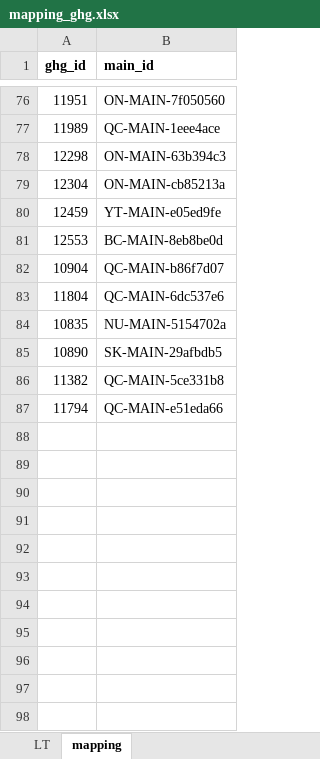
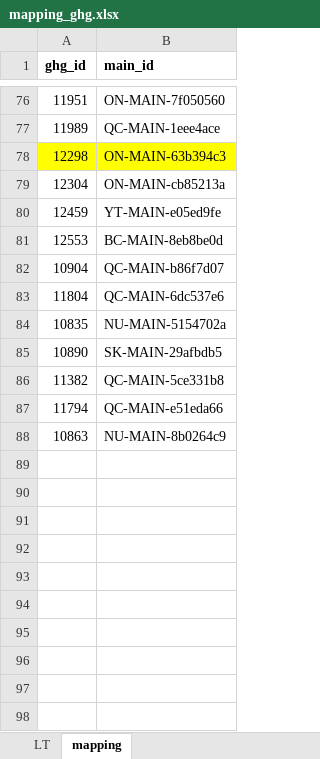
Before and after one commit to marpellan/metallican_db, an Excel workbook: data/Mappings/mapping_ghg.xlsx, sheet mapping, drawn as a sheet; only a part is shown, gaps mark what is left out; the shorter side is filled out with more unchanged rows; values as stored, in another font and other column widths than the file's, no borders; removed rows and columns are numbered as before the commit, all else as after; the diff names each change by its address in the sheet, - before the commit and + after, or states it on an @@ line.

```diff
--- a/data/Mappings/mapping_ghg.xlsx (sheet mapping)
+++ b/data/Mappings/mapping_ghg.xlsx (sheet mapping)
-A78:B78 fill: none
+A78:B78 fill: #FFFF00
-row 88: (empty)
+row 88: 10863 | NU-MAIN-8b0264c9
-row 89: (empty)
-row 90: (empty)
-row 91: (empty)
```
Also changed, not shown: sheet LT, data/Companies_reports/Vale/Vale's performance in 1Q25 - xls.xlsx, data/Mappings/mapping_npri.xlsx, 14 other files.
